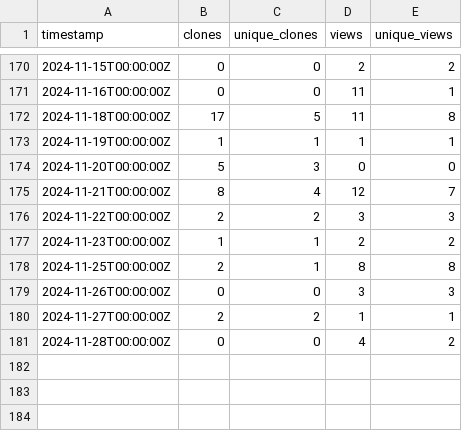
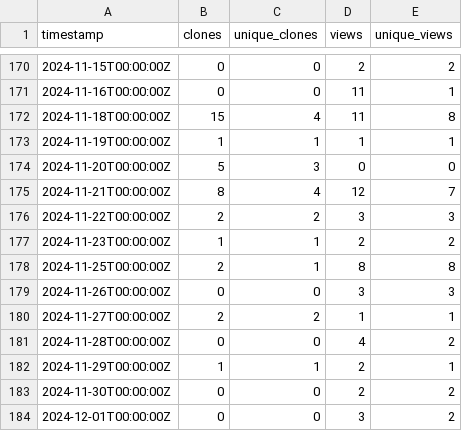
Before and after one commit to ELIXIR-Belgium/elixir-toolkit-theme, a CSV file: github_traffic.csv, drawn as a sheet; only a part is shown, gaps mark what is left out.

Commit message:
Update weekly GitHub stats

```diff
--- a/github_traffic.csv
+++ b/github_traffic.csv
@@ -171,3 +171,3 @@ timestamp,clones,unique_clones,views,unique_views
 2024-11-16T00:00:00Z,0,0,11,1
-2024-11-18T00:00:00Z,17,5,11,8
+2024-11-18T00:00:00Z,15,4,11,8
 2024-11-19T00:00:00Z,1,1,1,1
@@ -181 +181,4 @@ timestamp,clones,unique_clones,views,unique_views
 2024-11-28T00:00:00Z,0,0,4,2
+2024-11-29T00:00:00Z,1,1,2,1
+2024-11-30T00:00:00Z,0,0,2,2
+2024-12-01T00:00:00Z,0,0,3,2
```
